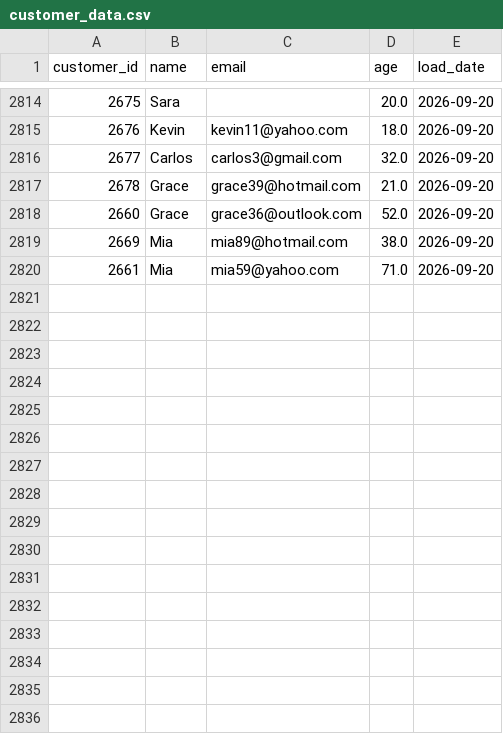
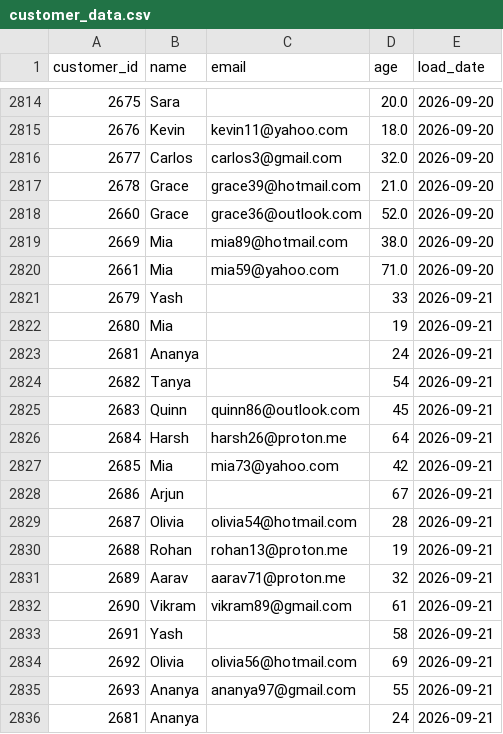
Before and after one commit to darshandharu/data-quality-monitoring-dashboard, a CSV file: raw_data/customer_data.csv, drawn as a sheet; only a part is shown, gaps mark what is left out.

```diff
--- a/raw_data/customer_data.csv
+++ b/raw_data/customer_data.csv
@@ -2820 +2820,17 @@ customer_id,name,email,age,load_date
 2661,Mia,mia59@yahoo.com,71.0,2026-09-20
+2679,Yash,,33,2026-09-21
+2680,Mia,,19,2026-09-21
+2681,Ananya,,24,2026-09-21
+2682,Tanya,,54,2026-09-21
+2683,Quinn,quinn86@outlook.com,45,2026-09-21
+2684,Harsh,harsh26@proton.me,64,2026-09-21
+2685,Mia,mia73@yahoo.com,42,2026-09-21
+2686,Arjun,,67,2026-09-21
+2687,Olivia,olivia54@hotmail.com,28,2026-09-21
+2688,Rohan,rohan13@proton.me,19,2026-09-21
+2689,Aarav,aarav71@proton.me,32,2026-09-21
+2690,Vikram,vikram89@gmail.com,61,2026-09-21
+2691,Yash,,58,2026-09-21
+2692,Olivia,olivia56@hotmail.com,69,2026-09-21
+2693,Ananya,ananya97@gmail.com,55,2026-09-21
+2681,Ananya,,24,2026-09-21
```
Also changed, not shown: 4 other files.
